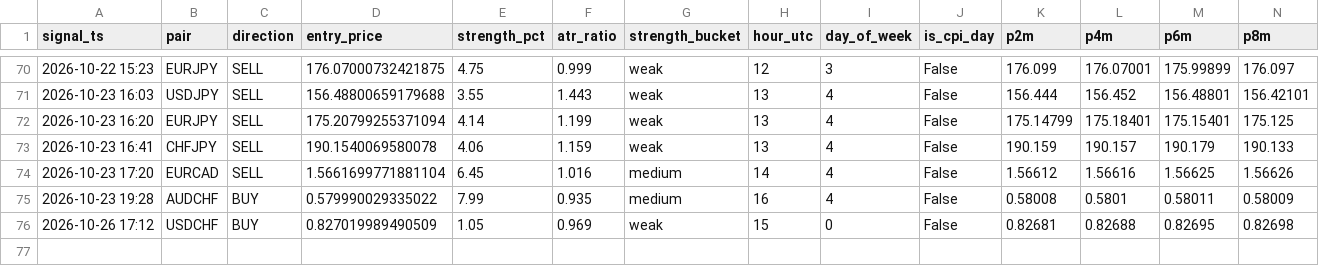
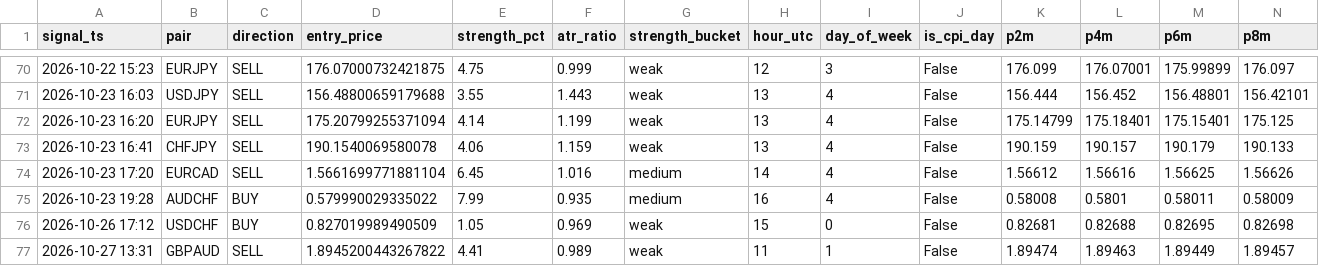
Before and after one commit to torium-art/forex-signal-bot, a CSV file: trajectory_journal.csv, drawn as a sheet; only a part is shown, gaps mark what is left out; rows hold the shown columns only; the diff names each change by its address in the sheet, - before the commit and + after, or states it on an @@ line.

```diff
--- a/trajectory_journal.csv
+++ b/trajectory_journal.csv
+row 77: 2026-10-27 13:31 | GBPAUD | SELL | 1.8945200443267822 | 4.41 | 0.989 | weak | 11 | 1 | False | 1.89474 | 1.89463 | 1.89449 | 1.89457
```
Also changed, not shown: outcomes_journal.csv, signals_journal.csv, 1 other file.
